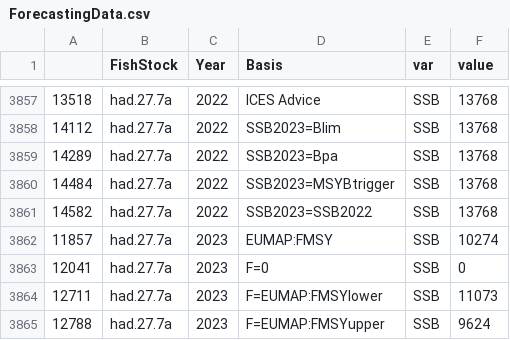
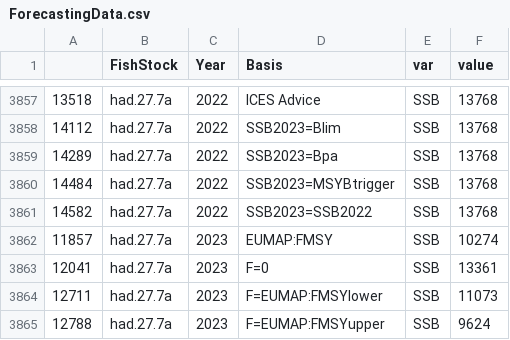
Before and after one commit to IrishMarineInstitute/digital-stockbook, a CSV file: ForecastingData.csv, drawn as a sheet; only a part is shown, gaps mark what is left out.

Commit message:
had7a update one value in FD

```diff
--- a/ForecastingData.csv
+++ b/ForecastingData.csv
@@ -3862,3 +3862,3 @@
 11857,had.27.7a,2023,EUMAP:FMSY,SSB,10274
-12041,had.27.7a,2023,F=0,SSB,0
+12041,had.27.7a,2023,F=0,SSB,13361
 12711,had.27.7a,2023,F=EUMAP:FMSYlower,SSB,11073
```
